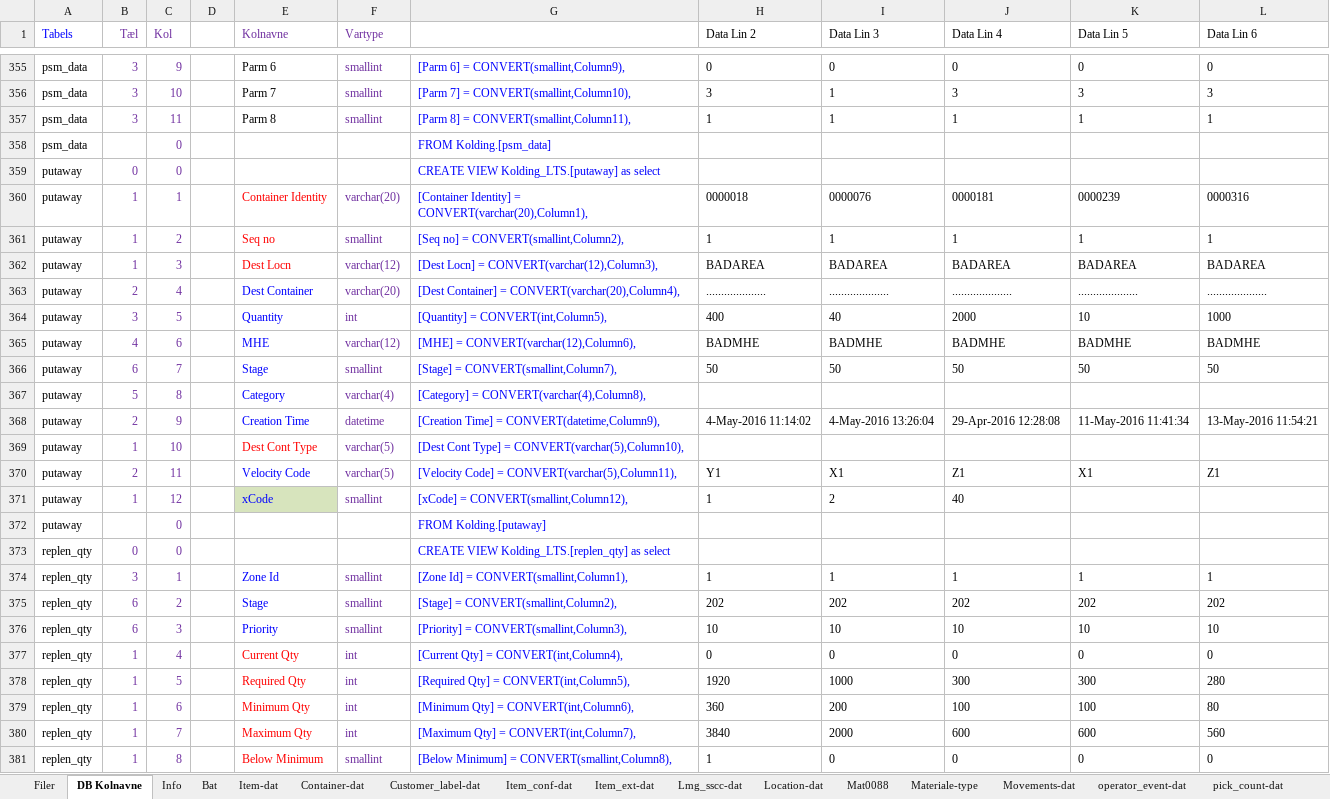
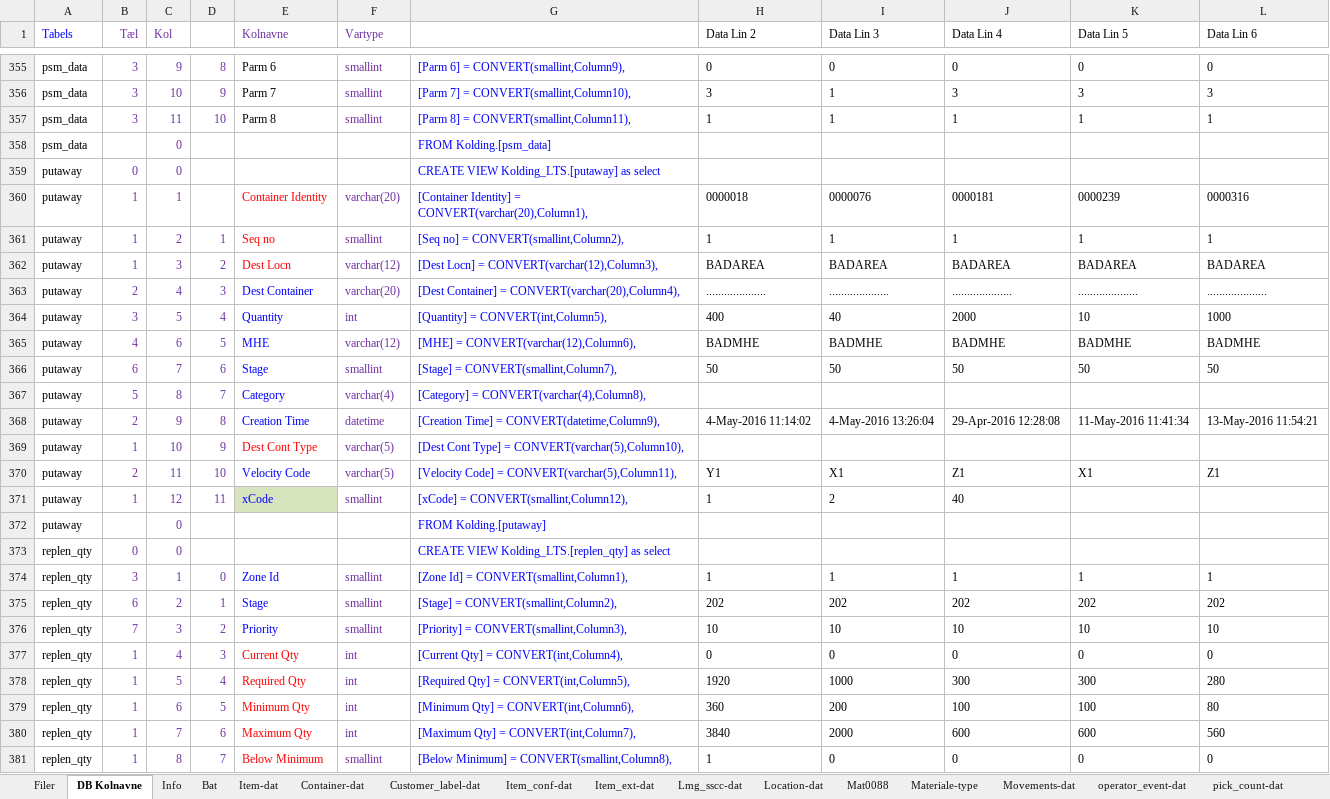
Before and after one commit to josllemu/WCSDataread, an Excel workbook: data/Tabeller fra WCS.xlsm, sheet DB Kolnavne, drawn as a sheet; only a part is shown, gaps mark what is left out; values as stored, in another font and other column widths than the file's, no borders; the diff covers the shown part only; the diff names each change by its address in the sheet, - before the commit and + after, or states it on an @@ line.

```diff
--- a/data/Tabeller fra WCS.xlsm (sheet DB Kolnavne)
+++ b/data/Tabeller fra WCS.xlsm (sheet DB Kolnavne)
-D355: (empty)
+D355: 8
-D356: (empty)
+D356: 9
-D357: (empty)
+D357: 10
-D361: (empty)
+D361: 1
-D362: (empty)
+D362: 2
-D363: (empty)
+D363: 3
-D364: (empty)
+D364: 4
-D365: (empty)
+D365: 5
-D366: (empty)
+D366: 6
-D367: (empty)
+D367: 7
-D368: (empty)
+D368: 8
-D369: (empty)
+D369: 9
-D370: (empty)
+D370: 10
-D371: (empty)
+D371: 11
-D374: (empty)
+D374: 0
-D375: (empty)
+D375: 1
-B376 (Tæl): 6
+B376 (Tæl): 7
-D376: (empty)
+D376: 2
-D377: (empty)
+D377: 3
-D378: (empty)
+D378: 4
-D379: (empty)
+D379: 5
-D380: (empty)
+D380: 6
-D381: (empty)
+D381: 7
```
Also changed, not shown: 155 edited cells elsewhere in this sheet.
